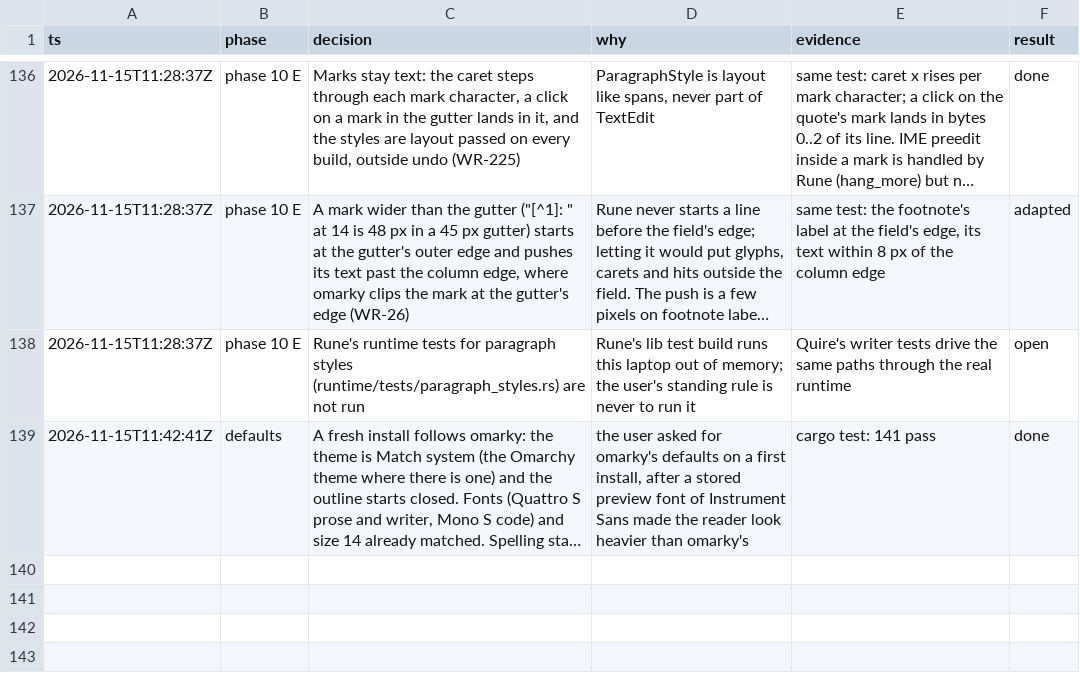
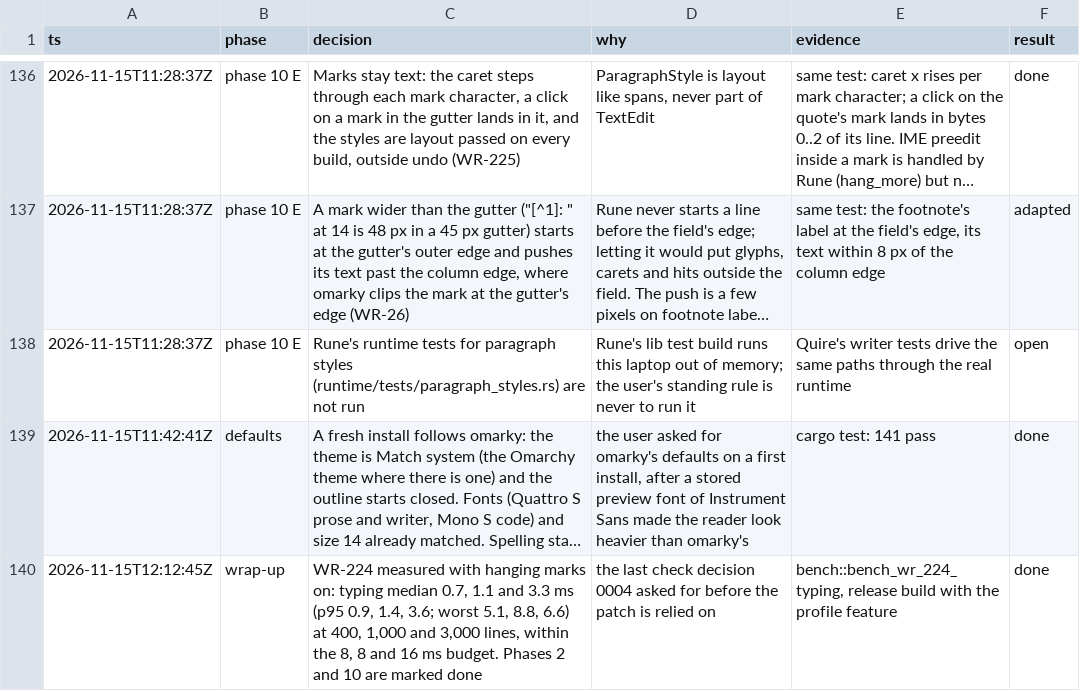
Before and after one commit to overp0werj0int/quire, a TSV file: docs/reader-writer/decisions.tsv, drawn as a sheet; only a part is shown, gaps mark what is left out; long unchanged cells end in …; the diff names each change by its address in the sheet, - before the commit and + after, or states it on an @@ line.

```diff
--- a/docs/reader-writer/decisions.tsv
+++ b/docs/reader-writer/decisions.tsv
+row 140: 2026-11-15T12:12:45Z | wrap-up | WR-224 measured with hanging marks on: typing median 0.7, 1.1 and 3.3 ms (p95 0.9, 1.4, 3.6; worst 5.1, 8.8, 6.6) at 400, 1,000 and 3,000 lines, within the 8, 8 and 16 ms budget. Phases 2 and 10 are marked done | the last check decision 0004 asked for before the patch is relied on | bench::bench_wr_224_typing, release build with the profile feature | done
```
Also changed, not shown: 1 other file.
